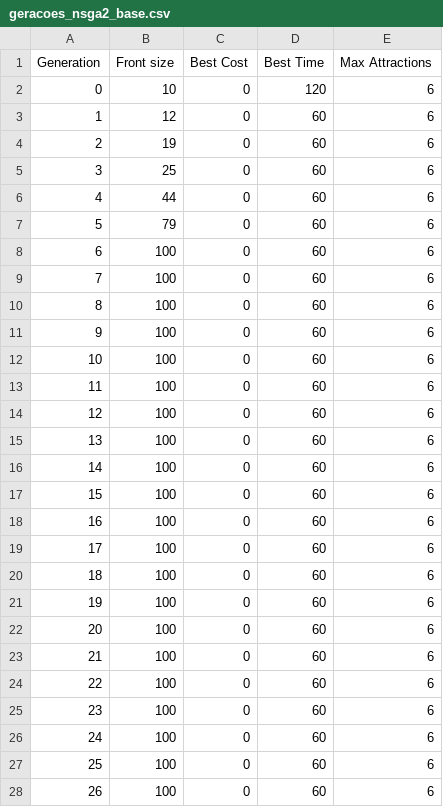
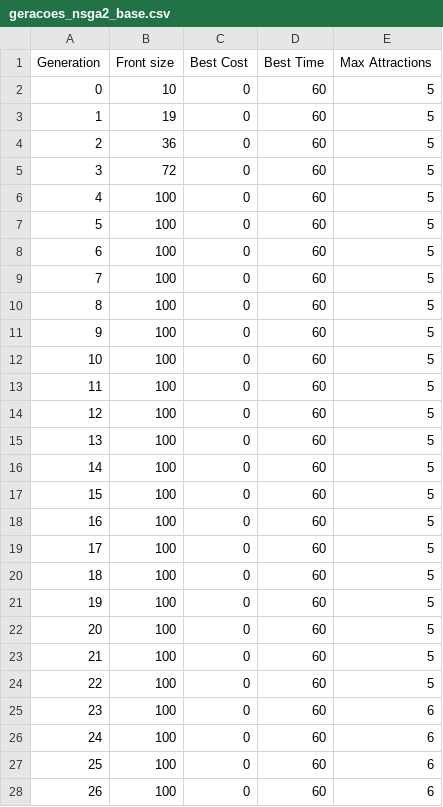
Before and after one commit to augustompm/MultiObjective-Tour-Planning, a CSV file: build/geracoes_nsga2_base.csv, drawn as a sheet; only a part is shown; the diff covers the shown part only.

```diff
--- a/build/geracoes_nsga2_base.csv
+++ b/build/geracoes_nsga2_base.csv
@@ -1,25 +1,25 @@
 Generation;Front size;Best Cost;Best Time;Max Attractions
-0;10;0;120;6
-1;12;0;60;6
-2;19;0;60;6
-3;25;0;60;6
-4;44;0;60;6
-5;79;0;60;6
-6;100;0;60;6
-7;100;0;60;6
-8;100;0;60;6
-9;100;0;60;6
-10;100;0;60;6
-11;100;0;60;6
-12;100;0;60;6
-13;100;0;60;6
-14;100;0;60;6
-15;100;0;60;6
-16;100;0;60;6
-17;100;0;60;6
-18;100;0;60;6
-19;100;0;60;6
-20;100;0;60;6
-21;100;0;60;6
-22;100;0;60;6
+0;10;0;60;5
+1;19;0;60;5
+2;36;0;60;5
+3;72;0;60;5
+4;100;0;60;5
+5;100;0;60;5
+6;100;0;60;5
+7;100;0;60;5
+8;100;0;60;5
+9;100;0;60;5
+10;100;0;60;5
+11;100;0;60;5
+12;100;0;60;5
+13;100;0;60;5
+14;100;0;60;5
+15;100;0;60;5
+16;100;0;60;5
+17;100;0;60;5
+18;100;0;60;5
+19;100;0;60;5
+20;100;0;60;5
+21;100;0;60;5
+22;100;0;60;5
 23;100;0;60;6
```
Also changed, not shown: 18 edited cells elsewhere in this file, build/resultados_nsga2_base.csv, 3 other files.
